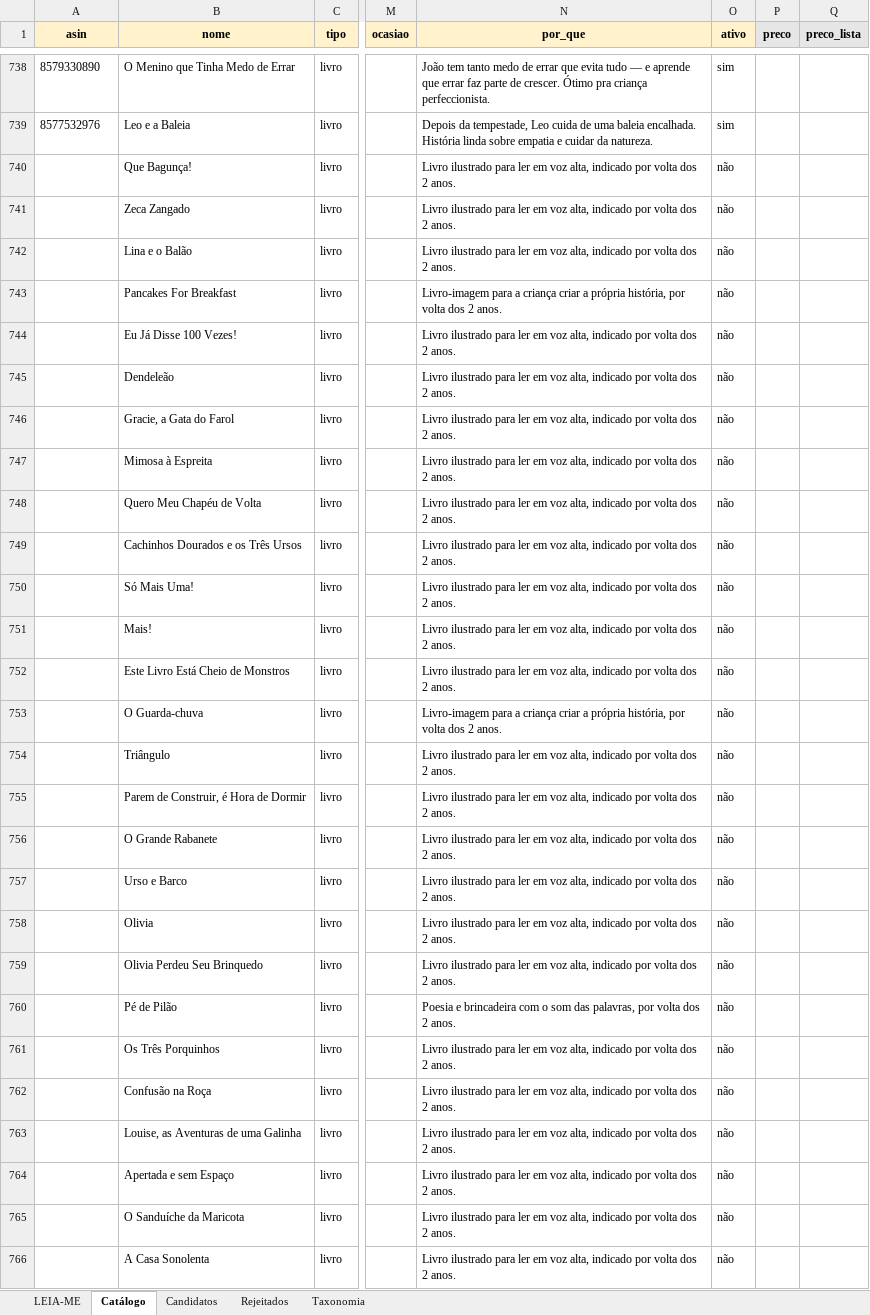
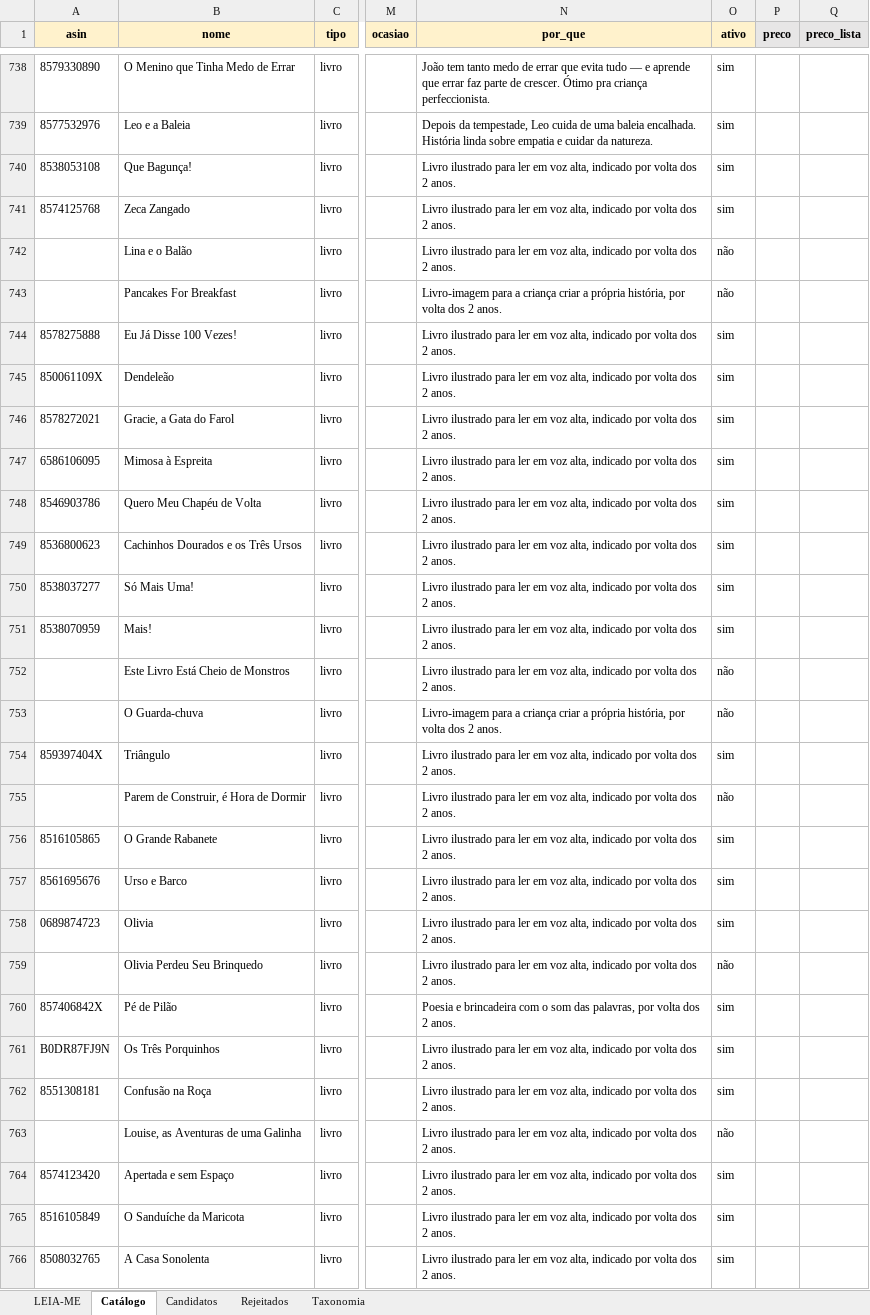
Before and after one commit to agiribeiro/presente-perfeito, an Excel workbook: catalogo_presentes.xlsx, sheet Catálogo, drawn as a sheet; only a part is shown, gaps mark what is left out; values as stored, in another font and other column widths than the file's, no borders; the diff covers the shown part only; the diff names each change by its address in the sheet, - before the commit and + after, or states it on an @@ line.

```diff
--- a/catalogo_presentes.xlsx (sheet Catálogo)
+++ b/catalogo_presentes.xlsx (sheet Catálogo)
-A740 (asin): (empty)
+A740 (asin): 8538053108
-O740:O741 (ativo): não
+O740:O741 (ativo): sim
-A741 (asin): (empty)
+A741 (asin): 8574125768
-A744 (asin): (empty)
+A744 (asin): 8578275888
-O744:O751 (ativo): não
+O744:O751 (ativo): sim
-A745 (asin): (empty)
+A745 (asin): 850061109X
-A746 (asin): (empty)
+A746 (asin): 8578272021
-A747 (asin): (empty)
+A747 (asin): 6586106095
-A748 (asin): (empty)
+A748 (asin): 8546903786
-A749 (asin): (empty)
+A749 (asin): 8536800623
-A750 (asin): (empty)
+A750 (asin): 8538037277
-A751 (asin): (empty)
+A751 (asin): 8538070959
-A754 (asin): (empty)
+A754 (asin): 859397404X
-O754 (ativo): não
+O754 (ativo): sim
-A756 (asin): (empty)
+A756 (asin): 8516105865
-O756:O758 (ativo): não
+O756:O758 (ativo): sim
-A757 (asin): (empty)
+A757 (asin): 8561695676
-A758 (asin): (empty)
+A758 (asin): 0689874723
-A760 (asin): (empty)
+A760 (asin): 857406842X
-O760:O762 (ativo): não
+O760:O762 (ativo): sim
-A761 (asin): (empty)
+A761 (asin): B0DR87FJ9N
-A762 (asin): (empty)
+A762 (asin): 8551308181
-A764 (asin): (empty)
+A764 (asin): 8574123420
-O764:O766 (ativo): não
+O764:O766 (ativo): sim
-A765 (asin): (empty)
+A765 (asin): 8516105849
-A766 (asin): (empty)
+A766 (asin): 8508032765
```
Also changed, not shown: 256 edited cells elsewhere in this sheet.
